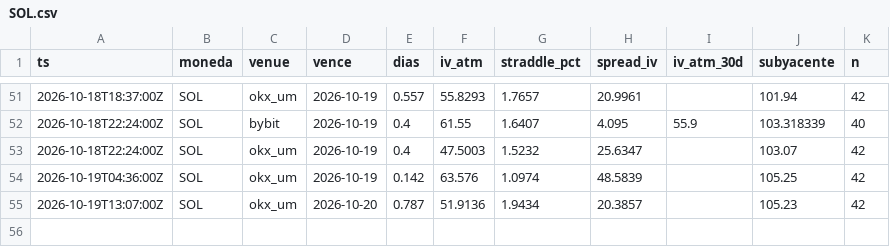
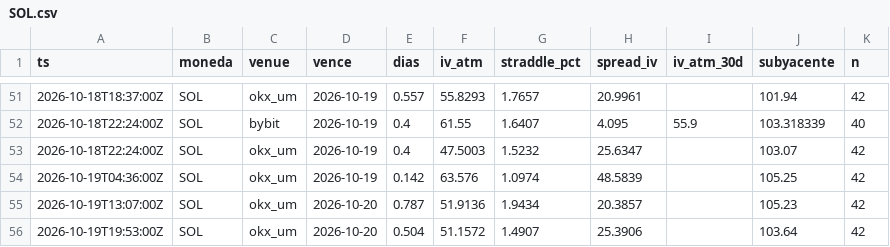
Before and after one commit to rantvalo5-art/scanall, a CSV file: opciones/prima_radar/SOL.csv, drawn as a sheet; only a part is shown, gaps mark what is left out; the diff names each change by its address in the sheet, - before the commit and + after, or states it on an @@ line.

```diff
--- a/opciones/prima_radar/SOL.csv
+++ b/opciones/prima_radar/SOL.csv
+row 56: 2026-10-19T19:53:00Z | SOL | okx_um | 2026-10-20 | 0.504 | 51.1572 | 1.4907 | 25.3906 |  | 103.64 | 42
```
Also changed, not shown: opciones/prima_radar/BTC.csv, opciones/prima_radar/ETH.csv.
